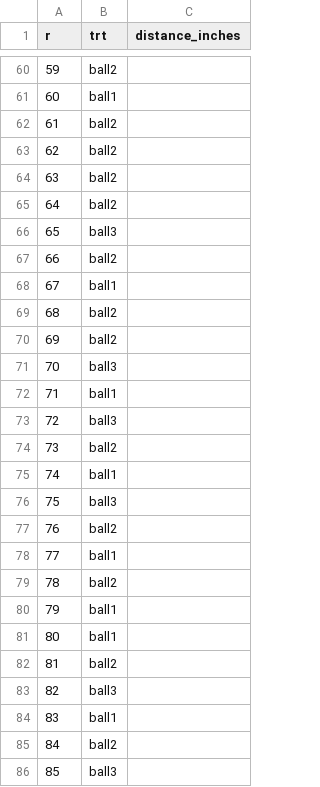
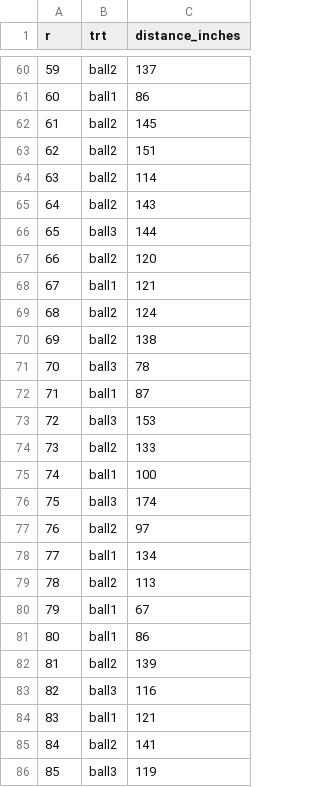
Before and after one commit to maryadepoju98/DesignExperiment, a CSV file: projectFinal.csv, drawn as a sheet; only a part is shown, gaps mark what is left out; the diff covers the shown part only.

```diff
--- a/projectFinal.csv
+++ b/projectFinal.csv
@@ -60,27 +60,27 @@ r,trt,distance_inches
-59,ball2,			
-60,ball1,
-61,ball2,			
-62,ball2,			
-63,ball2,			
-64,ball2,			
-65,ball3,			
-66,ball2,			
-67,ball1,			
-68,ball2,			
-69,ball2,			
-70,ball3,
-71,ball1,			
-72,ball3,			
-73,ball2,			
-74,ball1,			
-75,ball3,			
-76,ball2,			
-77,ball1,			
-78,ball2,			
-79,ball1,			
-80,ball1,			
-81,ball2,			
-82,ball3,			
-83,ball1,			
-84,ball2,			
-85,ball3,			
+59,ball2,137		
+60,ball1,86
+61,ball2,145			
+62,ball2,151			
+63,ball2,114			
+64,ball2,143			
+65,ball3,144			
+66,ball2,120			
+67,ball1,121			
+68,ball2,124			
+69,ball2,138		
+70,ball3,78
+71,ball1,87			
+72,ball3,153			
+73,ball2,133			
+74,ball1,100			
+75,ball3,174			
+76,ball2,97			
+77,ball1,134			
+78,ball2,113			
+79,ball1,67			
+80,ball1,86			
+81,ball2,139			
+82,ball3,116			
+83,ball1,121			
+84,ball2,141			
+85,ball3,119		
```
Also changed, not shown: 93 edited cells elsewhere in this file.
